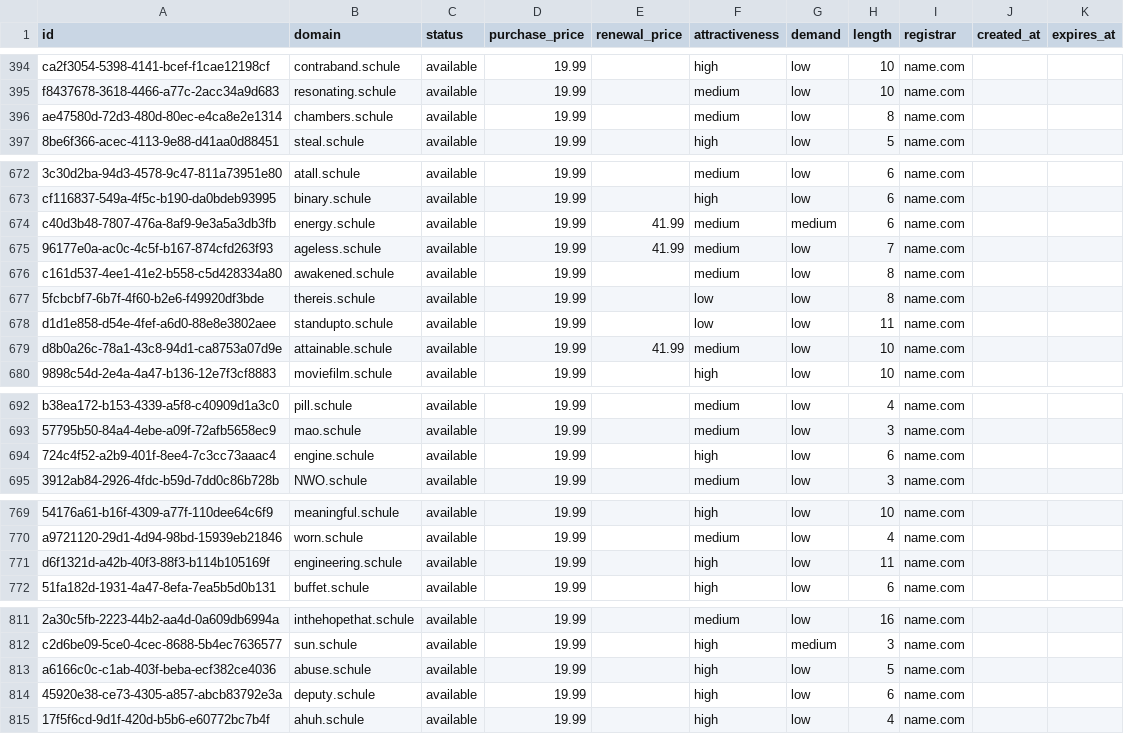
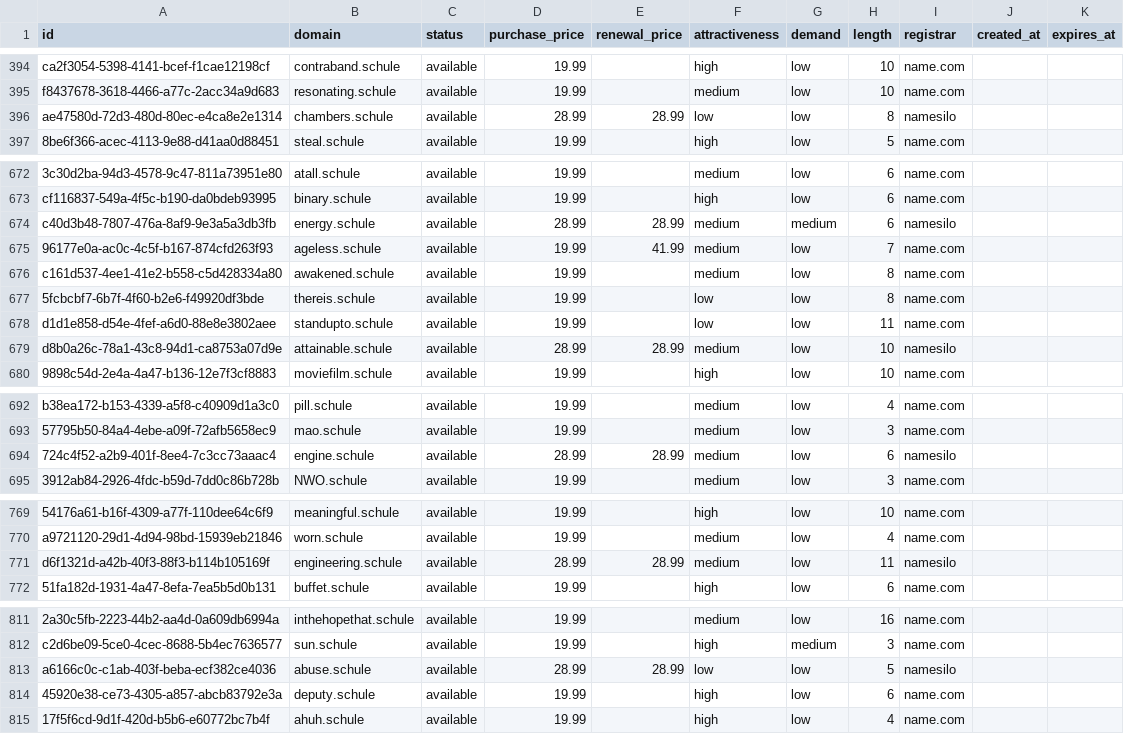
Before and after one commit to UniqueDomains/schule-oneword-domains, a CSV file: schule.csv, drawn as a sheet; only a part is shown, gaps mark what is left out; the diff covers the shown part only; the diff names each change by its address in the sheet, - before the commit and + after, or states it on an @@ line.

Commit message:
Domains update

```diff
--- a/schule.csv
+++ b/schule.csv
-D396 (purchase_price): 19.99
+D396 (purchase_price): 28.99
-E396 (renewal_price): (empty)
+E396 (renewal_price): 28.99
-F396 (attractiveness): medium
+F396 (attractiveness): low
-I396 (registrar): name.com
+I396 (registrar): namesilo
-D674 (purchase_price): 19.99
+D674 (purchase_price): 28.99
-E674 (renewal_price): 41.99
+E674 (renewal_price): 28.99
-I674 (registrar): name.com
+I674 (registrar): namesilo
-D679 (purchase_price): 19.99
+D679 (purchase_price): 28.99
-E679 (renewal_price): 41.99
+E679 (renewal_price): 28.99
-I679 (registrar): name.com
+I679 (registrar): namesilo
-D694 (purchase_price): 19.99
+D694 (purchase_price): 28.99
-E694 (renewal_price): (empty)
+E694 (renewal_price): 28.99
-F694 (attractiveness): high
+F694 (attractiveness): medium
-I694 (registrar): name.com
+I694 (registrar): namesilo
-D771 (purchase_price): 19.99
+D771 (purchase_price): 28.99
-E771 (renewal_price): (empty)
+E771 (renewal_price): 28.99
-F771 (attractiveness): high
+F771 (attractiveness): medium
-I771 (registrar): name.com
+I771 (registrar): namesilo
-D813 (purchase_price): 19.99
+D813 (purchase_price): 28.99
-E813 (renewal_price): (empty)
+E813 (renewal_price): 28.99
-F813 (attractiveness): high
+F813 (attractiveness): low
-I813 (registrar): name.com
+I813 (registrar): namesilo
```
Also changed, not shown: 15 edited cells elsewhere in this file, 4 other files.
